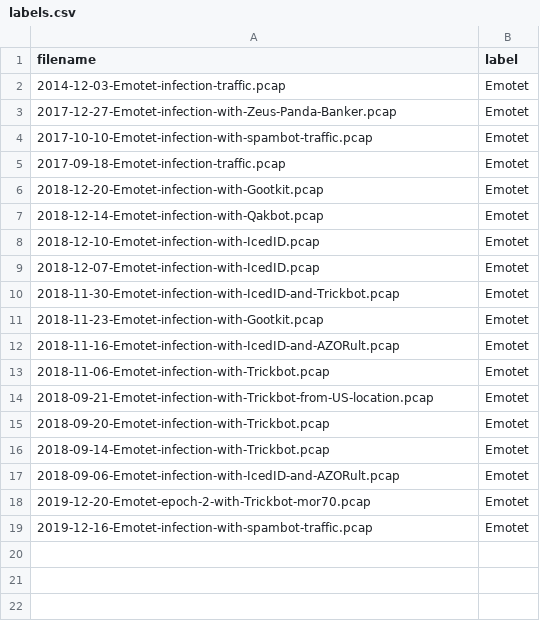
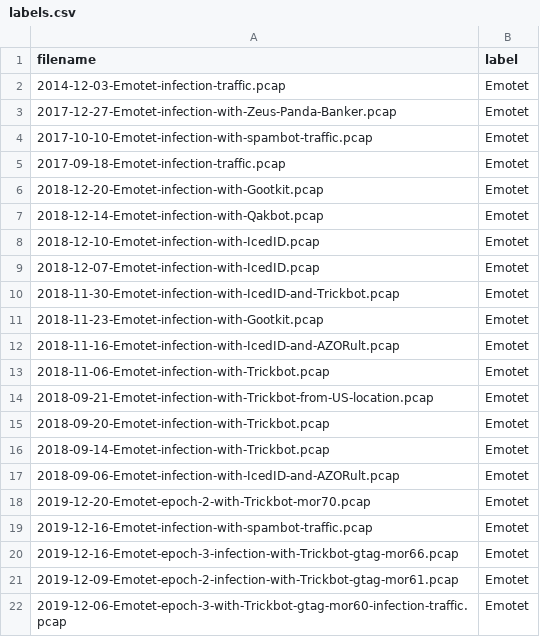
Before and after one commit to cuzsecurity/ThreatCap, a CSV file: dataset_builder/labels.csv, drawn as a sheet.

Commit message:
Added more data to the label map

```diff
--- a/dataset_builder/labels.csv
+++ b/dataset_builder/labels.csv
@@ -19 +19,4 @@ filename,label
 2019-12-16-Emotet-infection-with-spambot-traffic.pcap,Emotet
+2019-12-16-Emotet-epoch-3-infection-with-Trickbot-gtag-mor66.pcap,Emotet
+2019-12-09-Emotet-epoch-2-infection-with-Trickbot-gtag-mor61.pcap,Emotet
+2019-12-06-Emotet-epoch-3-with-Trickbot-gtag-mor60-infection-traffic.pcap,Emotet
```
